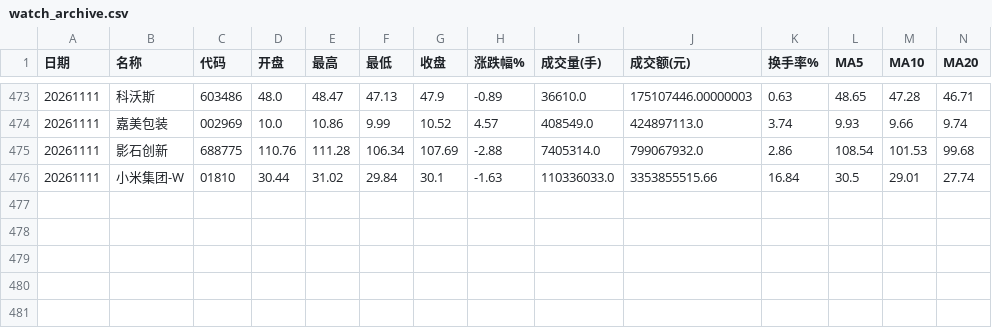
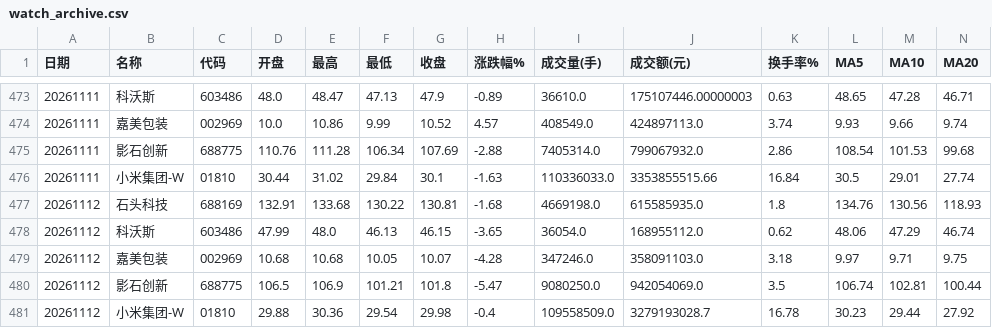
Before and after one commit to Dongjiaxiang02/stock-analyzer, a CSV file: docs/csv_archive/watch_archive.csv, drawn as a sheet; only a part is shown, gaps mark what is left out; rows hold the shown columns only; the diff names each change by its address in the sheet, - before the commit and + after, or states it on an @@ line.

```diff
--- a/docs/csv_archive/watch_archive.csv
+++ b/docs/csv_archive/watch_archive.csv
+row 477: 20261112 | 石头科技 | 688169 | 132.91 | 133.68 | 130.22 | 130.81 | -1.68 | 4669198.0 | 615585935.0 | 1.8 | 134.76 | 130.56 | 118.93
+row 478: 20261112 | 科沃斯 | 603486 | 47.99 | 48.0 | 46.13 | 46.15 | -3.65 | 36054.0 | 168955112.0 | 0.62 | 48.06 | 47.29 | 46.74
+row 479: 20261112 | 嘉美包装 | 002969 | 10.68 | 10.68 | 10.05 | 10.07 | -4.28 | 347246.0 | 358091103.0 | 3.18 | 9.97 | 9.71 | 9.75
+row 480: 20261112 | 影石创新 | 688775 | 106.5 | 106.9 | 101.21 | 101.8 | -5.47 | 9080250.0 | 942054069.0 | 3.5 | 106.74 | 102.81 | 100.44
+row 481: 20261112 | 小米集团-W | 01810 | 29.88 | 30.36 | 29.54 | 29.98 | -0.4 | 109558509.0 | 3279193028.7 | 16.78 | 30.23 | 29.44 | 27.92
```
Also changed, not shown: docs/csv_archive/kline_002969_嘉美包装.csv, docs/csv_archive/kline_01810_小米集团-W.csv, 7 other files.
